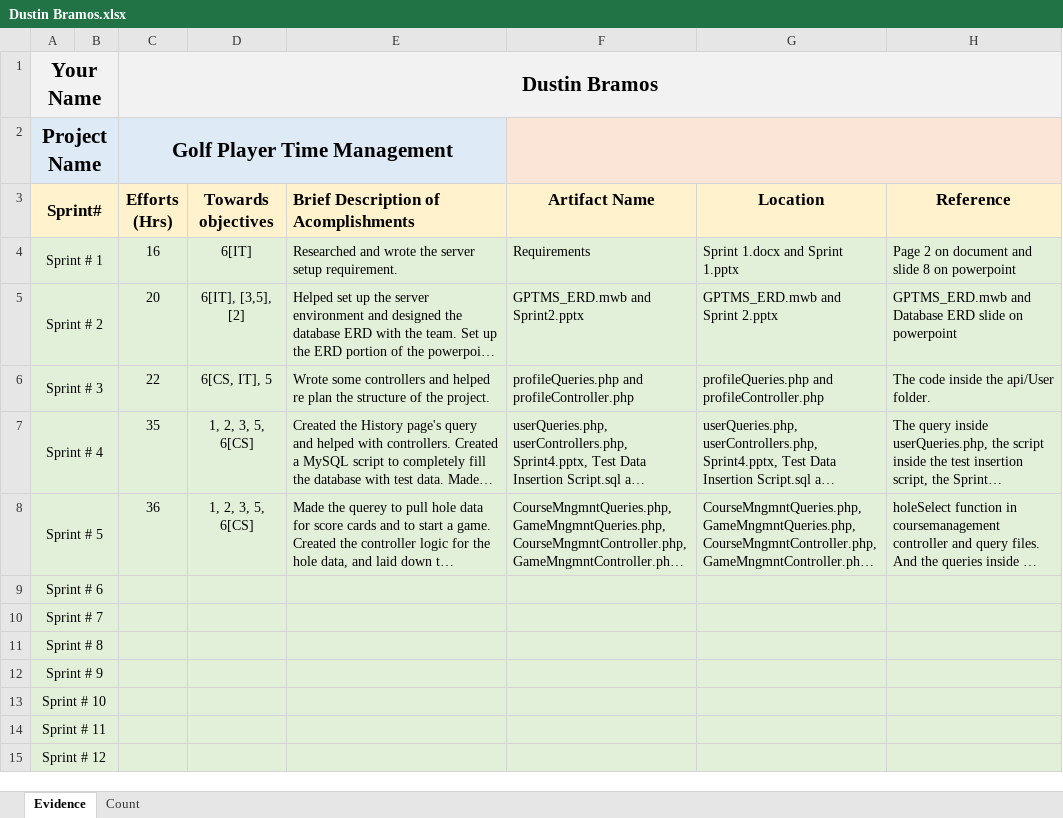
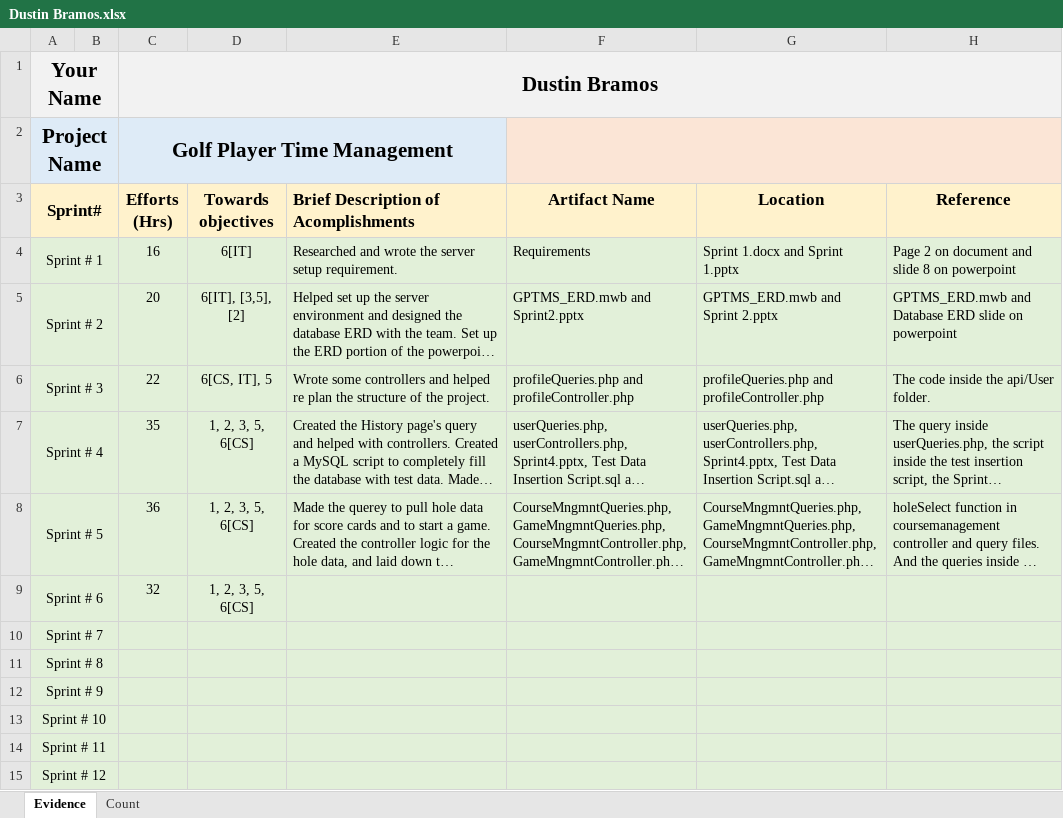
Before and after one commit to ON3B3AN/GPTMS, an Excel workbook: docs/efforts/Dustin Bramos.xlsx, sheet Evidence, drawn as a sheet; long unchanged cells end in …; values as stored, in another font and other column widths than the file's, no borders; the diff names each change by its address in the sheet, - before the commit and + after, or states it on an @@ line.

```diff
--- a/docs/efforts/Dustin Bramos.xlsx (sheet Evidence)
+++ b/docs/efforts/Dustin Bramos.xlsx (sheet Evidence)
-C9 (Efforts (Hrs)): (empty)
+C9 (Efforts (Hrs)): 32
-D9 (Towards objectives): (empty)
+D9 (Towards objectives): 1, 2, 3, 5, 6[CS]
```
Also changed, not shown: 4 other files.
